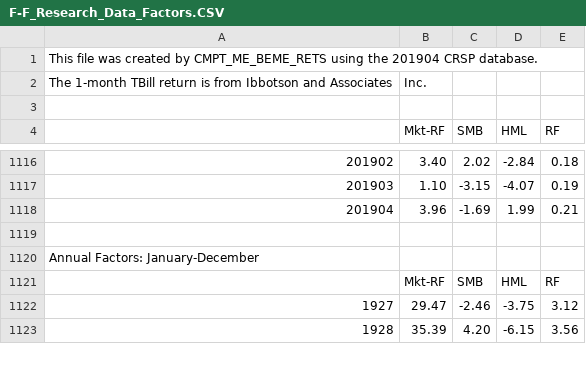
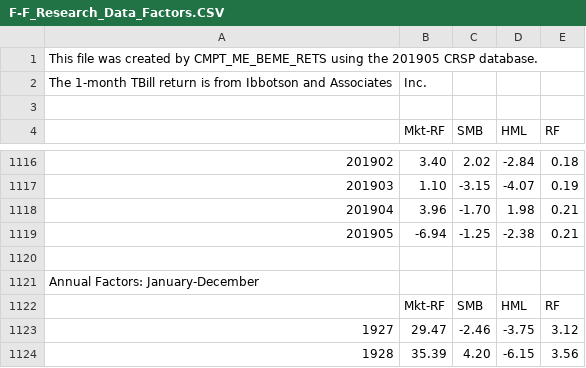
Before and after one commit to greenleafcapital/Coding_Finance, a CSV file: content/post/F-F_Research_Data_Factors.CSV, drawn as a sheet; only a part is shown, gaps mark what is left out.

```diff
--- a/content/post/F-F_Research_Data_Factors.CSV
+++ b/content/post/F-F_Research_Data_Factors.CSV
@@ -1,2 +1,2 @@
-This file was created by CMPT_ME_BEME_RETS using the 201904 CRSP database.
+This file was created by CMPT_ME_BEME_RETS using the 201905 CRSP database.
 The 1-month TBill return is from Ibbotson and Associates, Inc.
@@ -1117,3 +1117,4 @@ The 1-month TBill return is from Ibbotson and Associates, Inc.
 201903,    1.10,   -3.15,   -4.07,    0.19
-201904,    3.96,   -1.69,    1.99,    0.21
+201904,    3.96,   -1.70,    1.98,    0.21
+201905,   -6.94,   -1.25,   -2.38,    0.21
 
```
Also changed, not shown: 25 other files.
